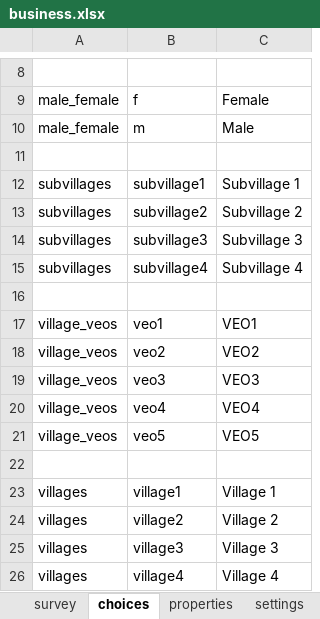
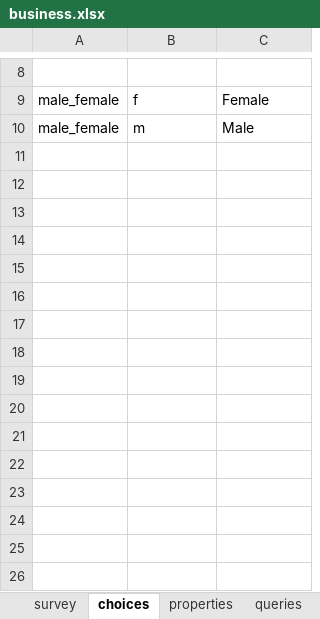
Before and after one commit to clarlars/app-designer, an Excel workbook: app/config/tables/business/forms/business/business.xlsx, sheet choices, drawn as a sheet; only a part is shown, gaps mark what is left out; values as stored, in another font and other column widths than the file's, no borders; the diff names each change by its address in the sheet, - before the commit and + after, or states it on an @@ line.

Commit message:
Fix forms to use CSV file instead of hard coded values for villages, subvillages, and veos, commit test data, remove unnecessary files

```diff
--- a/app/config/tables/business/forms/business/business.xlsx (sheet choices)
+++ b/app/config/tables/business/forms/business/business.xlsx (sheet choices)
+sheet tab: queries
-row 11: (empty)
-row 12: subvillages | subvillage1 | Subvillage 1
-row 13: subvillages | subvillage2 | Subvillage 2
-row 14: subvillages | subvillage3 | Subvillage 3
-row 15: subvillages | subvillage4 | Subvillage 4
-row 16: (empty)
-row 17: village_veos | veo1 | VEO1
-row 18: village_veos | veo2 | VEO2
-row 19: village_veos | veo3 | VEO3
-row 20: village_veos | veo4 | VEO4
-row 21: village_veos | veo5 | VEO5
-row 22: (empty)
-row 23: villages | village1 | Village 1
-row 24: villages | village2 | Village 2
-row 25: villages | village3 | Village 3
-row 26: villages | village4 | Village 4
```
Also changed, not shown: sheet survey, app/config/assets/framework/forms/framework/framework.xlsx, app/config/tables/business/forms/authorization/authorization.xlsx, 18 other files.
